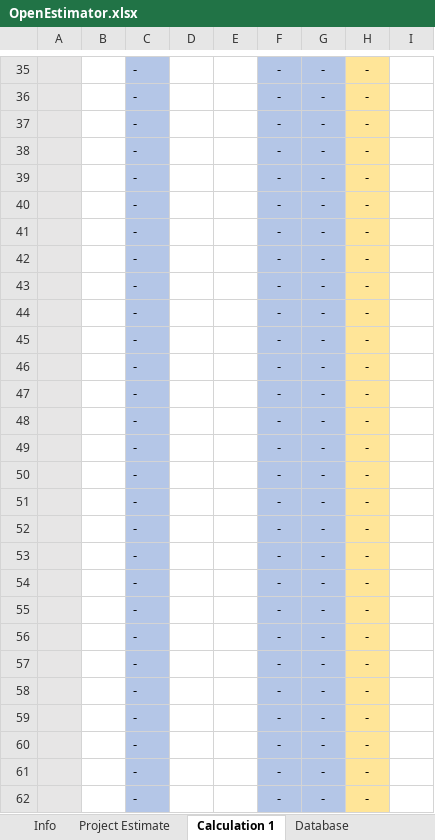
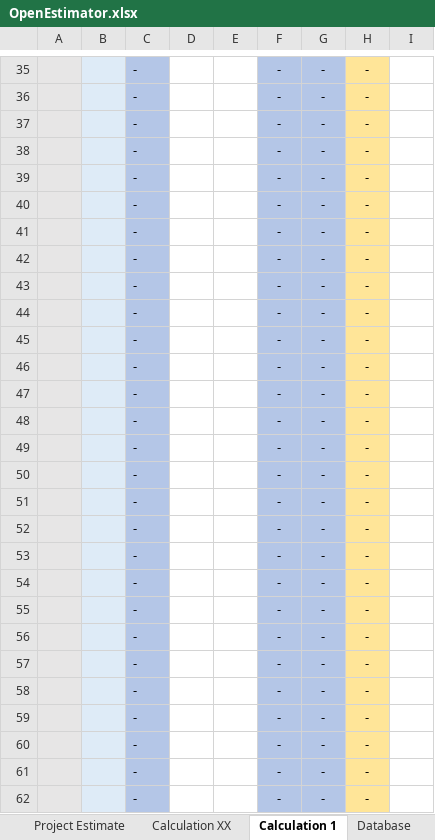
Before and after one commit to datadrivenconstruction/Open-Estimation, an Excel workbook: OpenEstimator.xlsx, sheet Calculation 1, drawn as a sheet; only a part is shown, gaps mark what is left out; values as stored, in another font and other column widths than the file's, no borders; the diff covers the shown part only; the diff names each change by its address in the sheet, - before the commit and + after, or states it on an @@ line.

```diff
--- a/OpenEstimator.xlsx (sheet Calculation 1)
+++ b/OpenEstimator.xlsx (sheet Calculation 1)
+sheet tab: Calculation XX
-B35:B62 fill: none
+B35:B62 fill: #DEEBF7
```
Also changed, not shown: 16 edited cells and cell formats elsewhere in this sheet, sheet Project Estimate, sheet Info, sheet Database, sheet BIM Data, other sheet tabs, formulas that keep their value.
